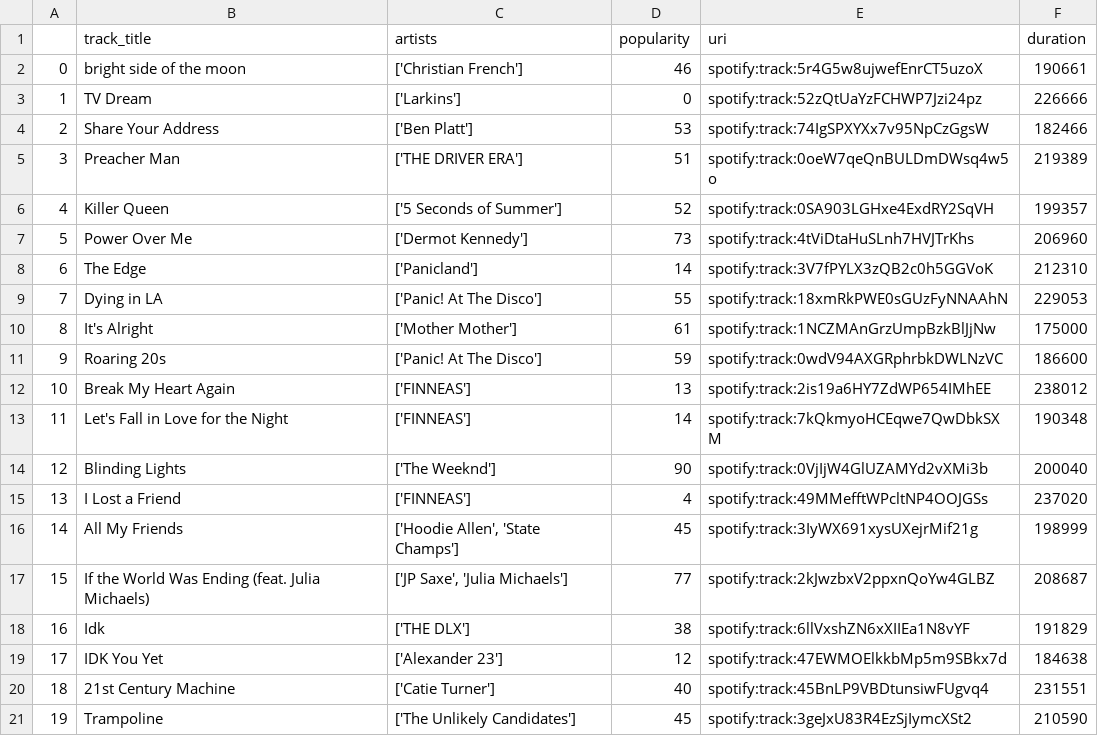
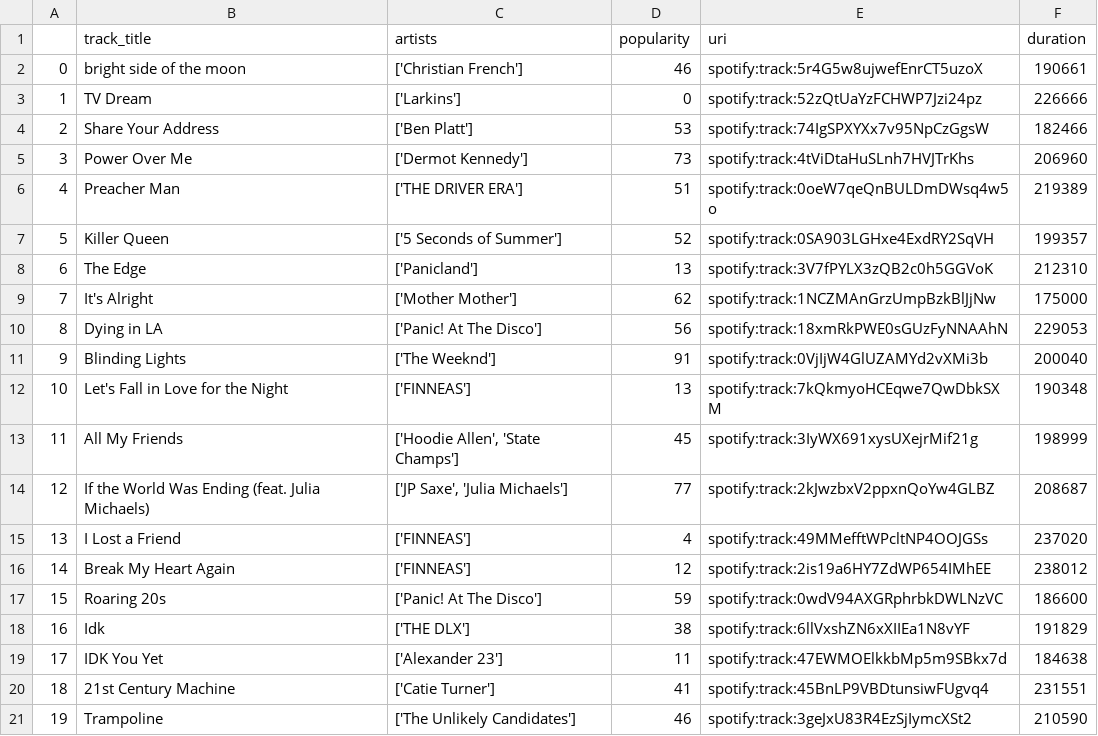
Before and after one commit to KristinBJ98/spotify_api_project, a CSV file: Data/Top_20_tracks.csv, drawn as a sheet; removed rows and columns are numbered as before the commit, all else as after; the diff names each change by its address in the sheet, - before the commit and + after, or states it on an @@ line.

Commit message:
top genres dataset

```diff
--- a/Data/Top_20_tracks.csv
+++ b/Data/Top_20_tracks.csv
@@ row 7 moved to row 5: 3 @@
@@ column A renumbered between rows 6 and 14 @@
-D8 (popularity): 14
+D8 (popularity): 13
-row 9: 7 | Dying in LA | ['Panic! At The Disco'] | 55 | spotify:track:18xmRkPWE0sGUzFyNNAAhN | 229053
-D9 (popularity): 61
+D9 (popularity): 62
-row 12: 10 | Break My Heart Again | ['FINNEAS'] | 13 | spotify:track:2is19a6HY7ZdWP654IMhEE | 238012
-row 13: 11 | Let's Fall in Love for the Night | ['FINNEAS'] | 14 | spotify:track:7kQkmyoHCEqwe7QwDbkSXM | 190348
+row 10: 8 | Dying in LA | ['Panic! At The Disco'] | 56 | spotify:track:18xmRkPWE0sGUzFyNNAAhN | 229053
-D11 (popularity): 90
+D11 (popularity): 91
+row 12: 10 | Let's Fall in Love for the Night | ['FINNEAS'] | 13 | spotify:track:7kQkmyoHCEqwe7QwDbkSXM | 190348
+row 16: 14 | Break My Heart Again | ['FINNEAS'] | 12 | spotify:track:2is19a6HY7ZdWP654IMhEE | 238012
@@ row 11 moved to row 17: 15 @@
-D19 (popularity): 12
+D19 (popularity): 11
-D20 (popularity): 40
+D20 (popularity): 41
-D21 (popularity): 45
+D21 (popularity): 46
```
Also changed, not shown: Data/Top_song_features.csv, 4 other files.
